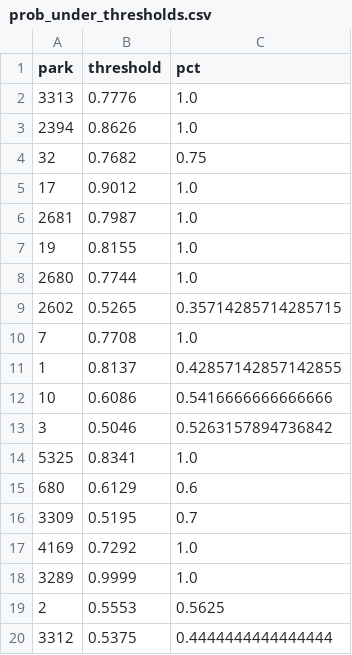
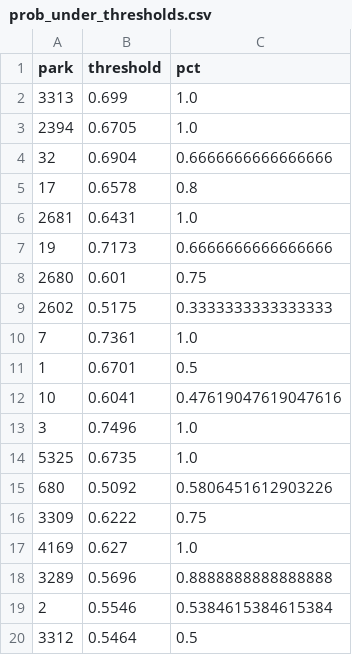
Before and after one commit to jefnic23/zell_baseball, a CSV file: app/data/prob_under_thresholds.csv, drawn as a sheet; only a part is shown; the diff covers the shown part only.

```diff
--- a/app/data/prob_under_thresholds.csv
+++ b/app/data/prob_under_thresholds.csv
@@ -1,20 +1,20 @@
 park,threshold,pct
-3313,0.7776,1.0
-2394,0.8626,1.0
-32,0.7682,0.75
-17,0.9012,1.0
-2681,0.7987,1.0
-19,0.8155,1.0
-2680,0.7744,1.0
-2602,0.5265,0.35714285714285715
-7,0.7708,1.0
-1,0.8137,0.42857142857142855
-10,0.6086,0.5416666666666666
-3,0.5046,0.5263157894736842
-5325,0.8341,1.0
-680,0.6129,0.6
-3309,0.5195,0.7
-4169,0.7292,1.0
-3289,0.9999,1.0
-2,0.5553,0.5625
-3312,0.5375,0.4444444444444444
+3313,0.699,1.0
+2394,0.6705,1.0
+32,0.6904,0.6666666666666666
+17,0.6578,0.8
+2681,0.6431,1.0
+19,0.7173,0.6666666666666666
+2680,0.601,0.75
+2602,0.5175,0.3333333333333333
+7,0.7361,1.0
+1,0.6701,0.5
+10,0.6041,0.47619047619047616
+3,0.7496,1.0
+5325,0.6735,1.0
+680,0.5092,0.5806451612903226
+3309,0.6222,0.75
+4169,0.627,1.0
+3289,0.5696,0.8888888888888888
+2,0.5546,0.5384615384615384
+3312,0.5464,0.5
```
Also changed, not shown: 22 edited cells elsewhere in this file, app/data/prob_over_thresholds.csv, 1 other file.
